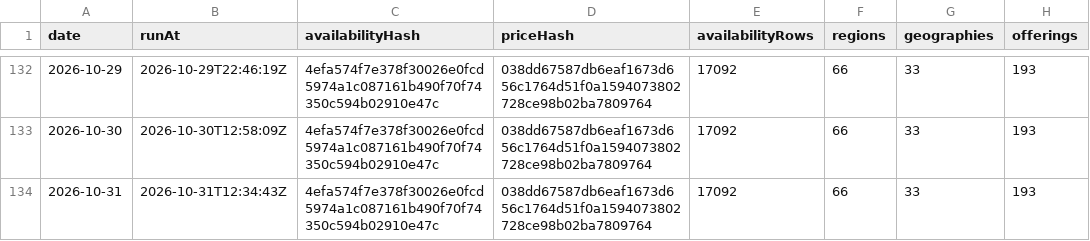
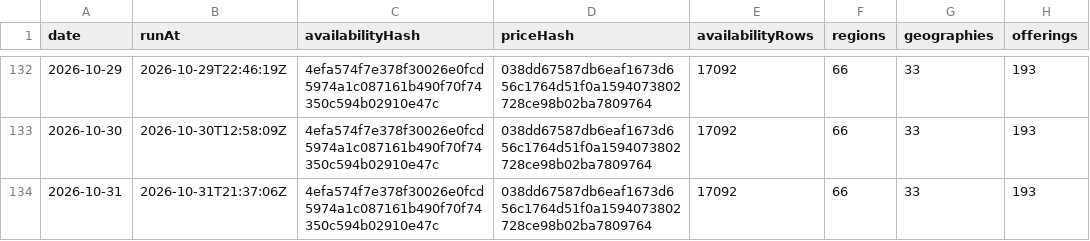
Before and after one commit to s04/azure-regional-services, a CSV file: data/gold/timeseries/daily-summary.csv, drawn as a sheet; only a part is shown, gaps mark what is left out; the diff names each change by its address in the sheet, - before the commit and + after, or states it on an @@ line.

```diff
--- a/data/gold/timeseries/daily-summary.csv
+++ b/data/gold/timeseries/daily-summary.csv
-B134 (runAt): 2026-10-31T12:34:43Z
+B134 (runAt): 2026-10-31T21:37:06Z
```
Also changed, not shown: 6 other files.
